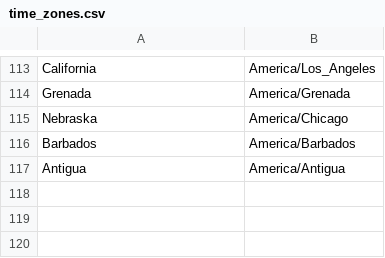
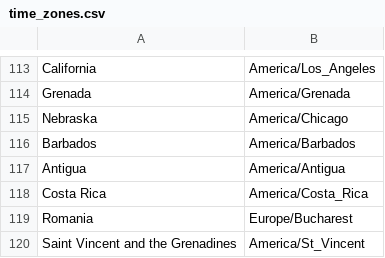
Before and after one commit to naobservatory/simon-analysis, a CSV file: time_zones.csv, drawn as a sheet; only a part is shown, gaps mark what is left out; the diff names each change by its address in the sheet, - before the commit and + after, or states it on an @@ line.

Commit message:
Extedned time zones and created a minor_airports.tsv with airports that arevent covered by the existing airport code TSV. Logner term I want to have this be cleaner and just use official IATA data...

```diff
--- a/time_zones.csv
+++ b/time_zones.csv
+row 118: Costa Rica | America/Costa_Rica
+row 119: Romania | Europe/Bucharest
+row 120: Saint Vincent and the Grenadines | America/St_Vincent
```
